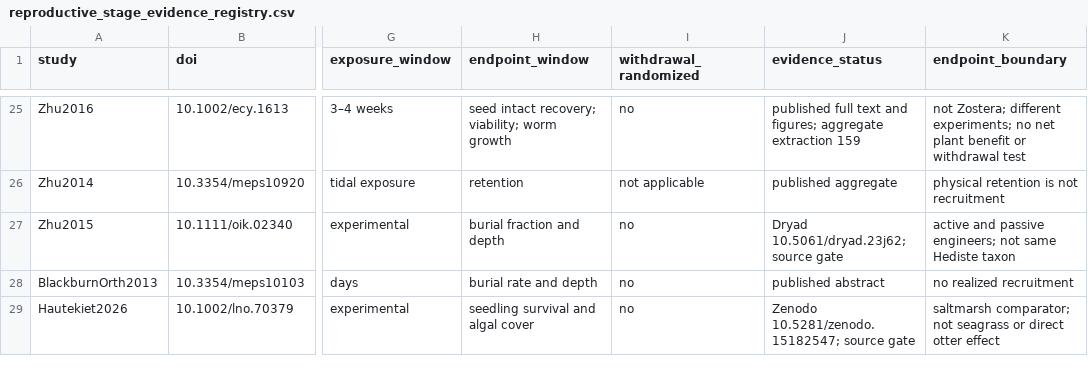
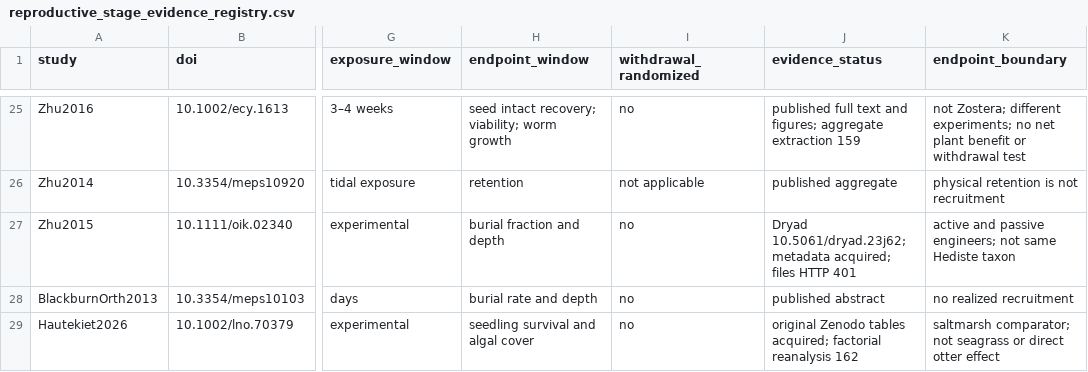
Before and after one commit to zuizui0223/Tampa, a CSV file: data/seagrass_interactions_v1/reproductive_stage_evidence_registry.csv, drawn as a sheet; only a part is shown, gaps mark what is left out; the diff names each change by its address in the sheet, - before the commit and + after, or states it on an @@ line.

Commit message:
Reanalyze verified SIBES size rankings and Hautekiet seedling survival factorial

```diff
--- a/data/seagrass_interactions_v1/reproductive_stage_evidence_registry.csv
+++ b/data/seagrass_interactions_v1/reproductive_stage_evidence_registry.csv
-J27 (evidence_status): Dryad 10.5061/dryad.23j62; source gate
+J27 (evidence_status): Dryad 10.5061/dryad.23j62; metadata acquired; files HTTP 401
-J29 (evidence_status): Zenodo 10.5281/zenodo.15182547; source gate
+J29 (evidence_status): original Zenodo tables acquired; factorial reanalysis 162
```
Also changed, not shown: 3 other files.
